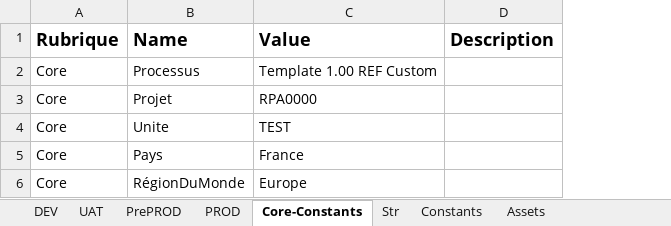
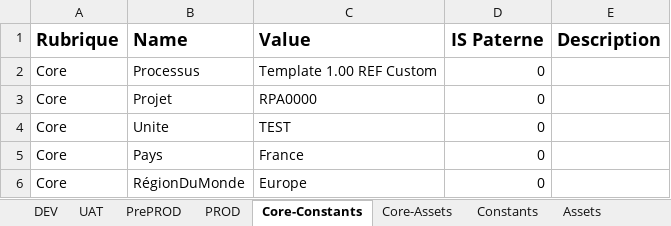
Before and after one commit to renaudfractale/RPA_Template-RHENRY, an Excel workbook: Template/Data/Config_REFC.xlsx, sheet Core-Constants, drawn as a sheet; values as stored, in another font and other column widths than the file's, no borders; the diff names each change by its address in the sheet, - before the commit and + after, or states it on an @@ line.

```diff
--- a/Template/Data/Config_REFC.xlsx (sheet Core-Constants)
+++ b/Template/Data/Config_REFC.xlsx (sheet Core-Constants)
-sheet tab: Str
+sheet tab: Core-Assets
+column D (IS Paterne), rows 2-6: all 0
```
Also changed, not shown: sheet Assets, sheet Constants, 8 other files.
